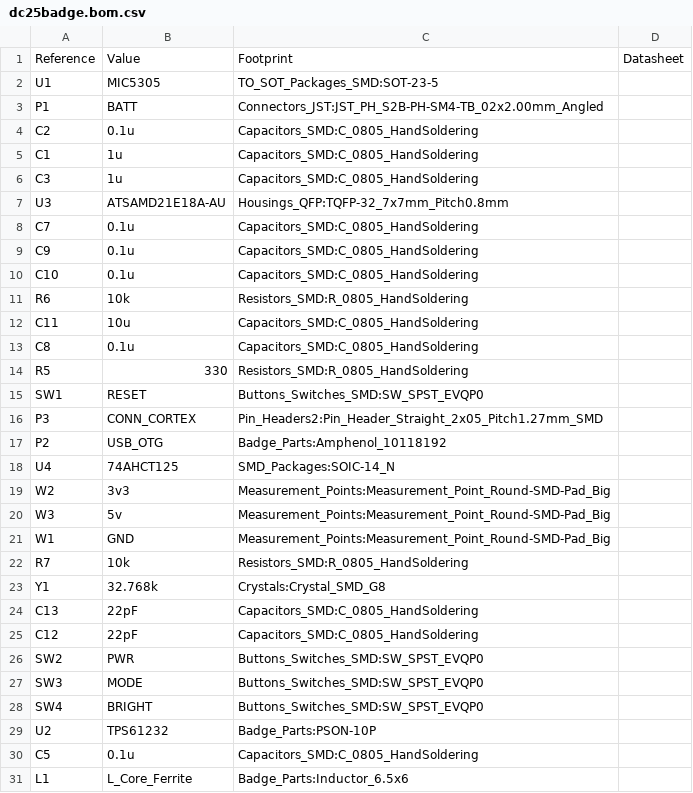
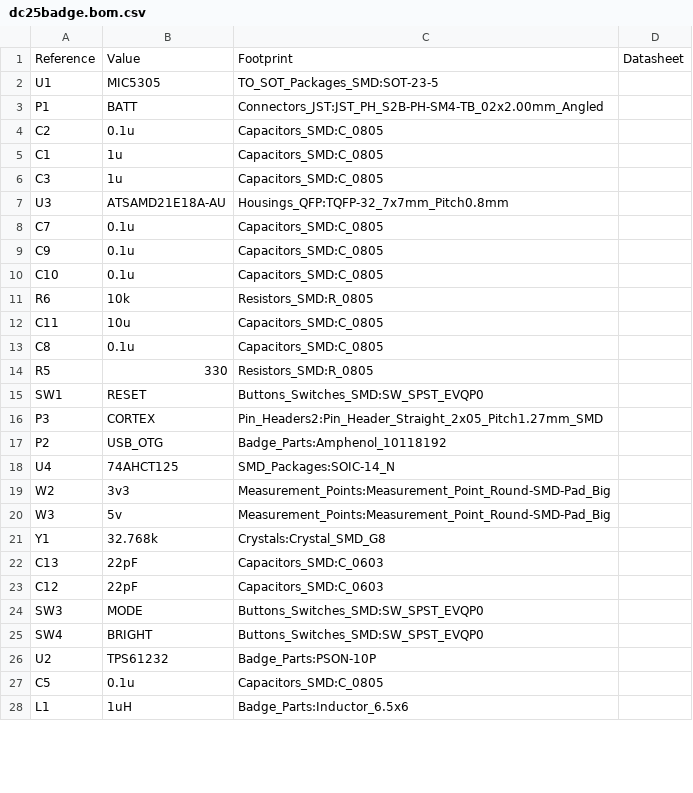
Before and after one commit to Matir/DC25Badge, a CSV file: dc25badge/dc25badge.bom.csv, drawn as a sheet; only a part is shown; the diff covers the shown part only.

```diff
--- a/dc25badge/dc25badge.bom.csv
+++ b/dc25badge/dc25badge.bom.csv
@@ -3,15 +3,15 @@ Reference, Value, Footprint, Datasheet
 "P1","BATT","Connectors_JST:JST_PH_S2B-PH-SM4-TB_02x2.00mm_Angled",""
-"C2","0.1u","Capacitors_SMD:C_0805_HandSoldering",""
-"C1","1u","Capacitors_SMD:C_0805_HandSoldering",""
-"C3","1u","Capacitors_SMD:C_0805_HandSoldering",""
+"C2","0.1u","Capacitors_SMD:C_0805",""
+"C1","1u","Capacitors_SMD:C_0805",""
+"C3","1u","Capacitors_SMD:C_0805",""
 "U3","ATSAMD21E18A-AU","Housings_QFP:TQFP-32_7x7mm_Pitch0.8mm",""
-"C7","0.1u","Capacitors_SMD:C_0805_HandSoldering",""
-"C9","0.1u","Capacitors_SMD:C_0805_HandSoldering",""
-"C10","0.1u","Capacitors_SMD:C_0805_HandSoldering",""
-"R6","10k","Resistors_SMD:R_0805_HandSoldering",""
-"C11","10u","Capacitors_SMD:C_0805_HandSoldering",""
-"C8","0.1u","Capacitors_SMD:C_0805_HandSoldering",""
-"R5","330","Resistors_SMD:R_0805_HandSoldering",""
+"C7","0.1u","Capacitors_SMD:C_0805",""
+"C9","0.1u","Capacitors_SMD:C_0805",""
+"C10","0.1u","Capacitors_SMD:C_0805",""
+"R6","10k","Resistors_SMD:R_0805",""
+"C11","10u","Capacitors_SMD:C_0805",""
+"C8","0.1u","Capacitors_SMD:C_0805",""
+"R5","330","Resistors_SMD:R_0805",""
 "SW1","RESET","Buttons_Switches_SMD:SW_SPST_EVQP0",""
-"P3","CONN_CORTEX","Pin_Headers2:Pin_Header_Straight_2x05_Pitch1.27mm_SMD",""
+"P3","CORTEX","Pin_Headers2:Pin_Header_Straight_2x05_Pitch1.27mm_SMD",""
 "P2","USB_OTG","Badge_Parts:Amphenol_10118192",""
@@ -20,8 +20,5 @@ Reference, Value, Footprint, Datasheet
 "W3","5v","Measurement_Points:Measurement_Point_Round-SMD-Pad_Big",""
-"W1","GND","Measurement_Points:Measurement_Point_Round-SMD-Pad_Big",""
-"R7","10k","Resistors_SMD:R_0805_HandSoldering",""
 "Y1","32.768k","Crystals:Crystal_SMD_G8",""
-"C13","22pF","Capacitors_SMD:C_0805_HandSoldering",""
-"C12","22pF","Capacitors_SMD:C_0805_HandSoldering",""
-"SW2","PWR","Buttons_Switches_SMD:SW_SPST_EVQP0",""
+"C13","22pF","Capacitors_SMD:C_0603",""
+"C12","22pF","Capacitors_SMD:C_0603",""
 "SW3","MODE","Buttons_Switches_SMD:SW_SPST_EVQP0",""
@@ -29,3 +26,3 @@ Reference, Value, Footprint, Datasheet
 "U2","TPS61232","Badge_Parts:PSON-10P",""
-"C5","0.1u","Capacitors_SMD:C_0805_HandSoldering",""
-"L1","L_Core_Ferrite","Badge_Parts:Inductor_6.5x6",""
+"C5","0.1u","Capacitors_SMD:C_0805",""
+"L1","1uH","Badge_Parts:Inductor_6.5x6",""
```
Also changed, not shown: 6 added rows, 15 removed rows and 14 edited cells elsewhere in this file, 2 other files.
